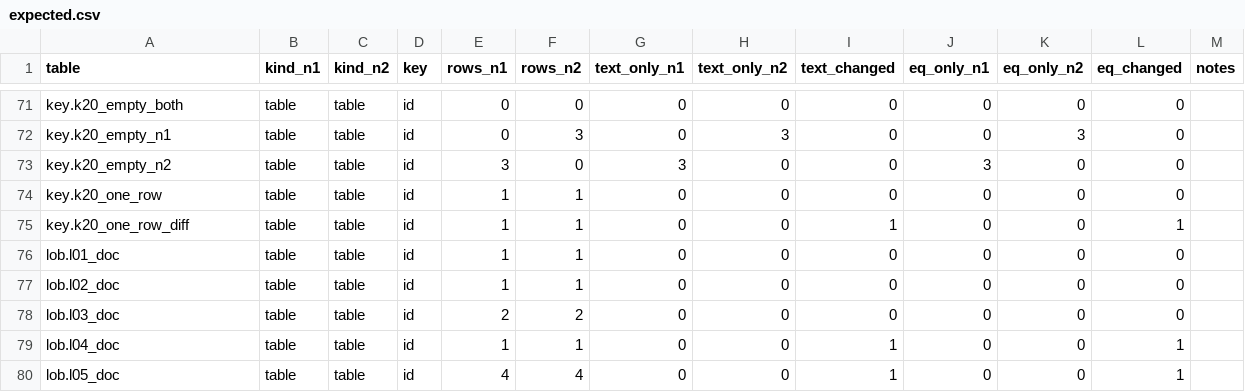
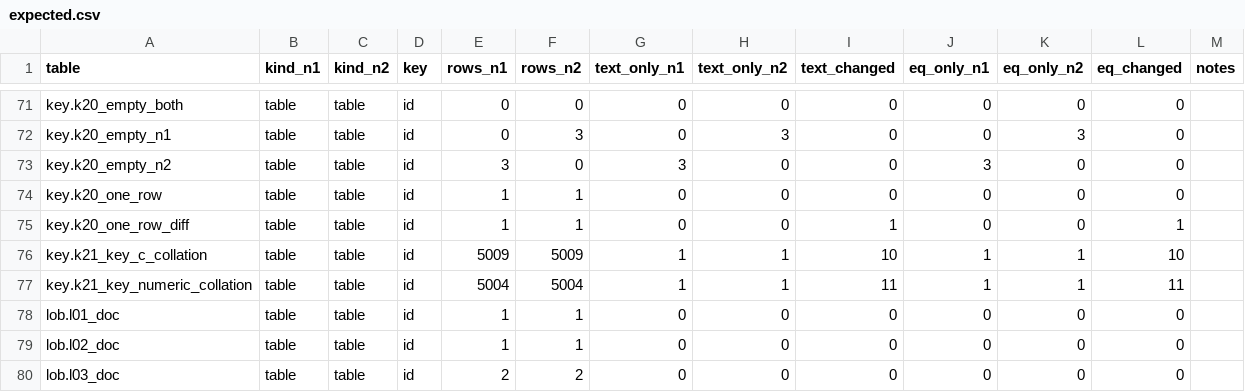
Before and after one commit to danolivo/eng-docs, a CSV file: cmpDBs/matching-issues/expected.csv, drawn as a sheet; only a part is shown, gaps mark what is left out; the shorter side is filled out with more unchanged rows.

```diff
--- a/cmpDBs/matching-issues/expected.csv
+++ b/cmpDBs/matching-issues/expected.csv
@@ -75,2 +75,4 @@ key.k20_one_row,table,table,id,1,1,0,0,0,0,0,0,
 key.k20_one_row_diff,table,table,id,1,1,0,0,1,0,0,1,
+key.k21_key_c_collation,table,table,id,5009,5009,1,1,10,1,1,10,
+key.k21_key_numeric_collation,table,table,id,5004,5004,1,1,11,1,1,11,
 lob.l01_doc,table,table,id,1,1,0,0,0,0,0,0,
```
Also changed, not shown: 7 other files.
